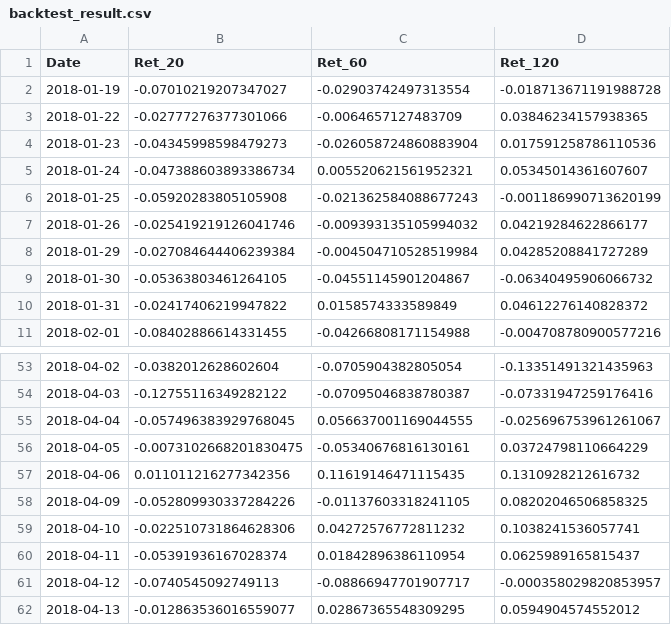
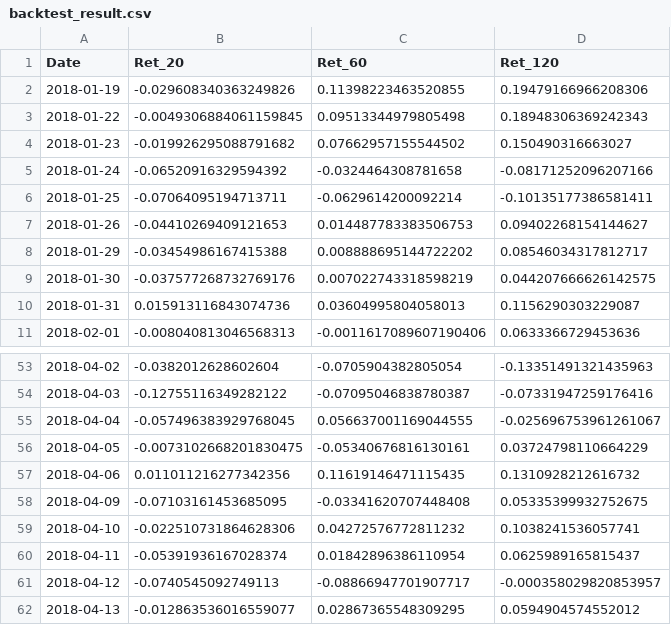
Before and after one commit to shioner3/stock-prediction-ai, a CSV file: stock_data/backtest_result.csv, drawn as a sheet; only a part is shown, gaps mark what is left out; the diff covers the shown part only.

```diff
--- a/stock_data/backtest_result.csv
+++ b/stock_data/backtest_result.csv
@@ -1,11 +1,11 @@
 Date,Ret_20,Ret_60,Ret_120
-2018-01-19,-0.07010219207347027,-0.02903742497313554,-0.018713671191988728
-2018-01-22,-0.02777276377301066,-0.0064657127483709,0.03846234157938365
-2018-01-23,-0.04345998598479273,-0.026058724860883904,0.017591258786110536
-2018-01-24,-0.047388603893386734,0.005520621561952321,0.05345014361607607
-2018-01-25,-0.05920283805105908,-0.021362584088677243,-0.001186990713620199
-2018-01-26,-0.025419219126041746,-0.009393135105994032,0.04219284622866177
-2018-01-29,-0.027084644406239384,-0.004504710528519984,0.04285208841727289
-2018-01-30,-0.05363803461264105,-0.04551145901204867,-0.06340495906066732
-2018-01-31,-0.02417406219947822,0.0158574333589849,0.04612276140828372
-2018-02-01,-0.08402886614331455,-0.04266808171154988,-0.004708780900577216
+2018-01-19,-0.029608340363249826,0.11398223463520855,0.19479166966208306
+2018-01-22,-0.0049306884061159845,0.09513344979805498,0.18948306369242343
+2018-01-23,-0.019926295088791682,0.07662957155544502,0.150490316663027
+2018-01-24,-0.06520916329594392,-0.0324464308781658,-0.08171252096207166
+2018-01-25,-0.07064095194713711,-0.0629614200092214,-0.10135177386581411
+2018-01-26,-0.04410269409121653,0.014487783383506753,0.09402268154144627
+2018-01-29,-0.03454986167415388,0.008888695144722202,0.08546034317812717
+2018-01-30,-0.037577268732769176,0.007022743318598219,0.044207666626142575
+2018-01-31,0.015913116843074736,0.03604995804058013,0.1156290303229087
+2018-02-01,-0.008040813046568313,-0.0011617089607190406,0.0633366729453636
@@ -57,3 +57,3 @@
 2018-04-06,0.011011216277342356,0.11619146471115435,0.1310928212616732
-2018-04-09,-0.052809930337284226,-0.01137603318241105,0.08202046506858325
+2018-04-09,-0.07103161453685095,-0.03341620707448408,0.05335399932752675
 2018-04-10,-0.022510731864628306,0.04272576772811232,0.1038241536057741
```
Also changed, not shown: 132 edited cells elsewhere in this file.
